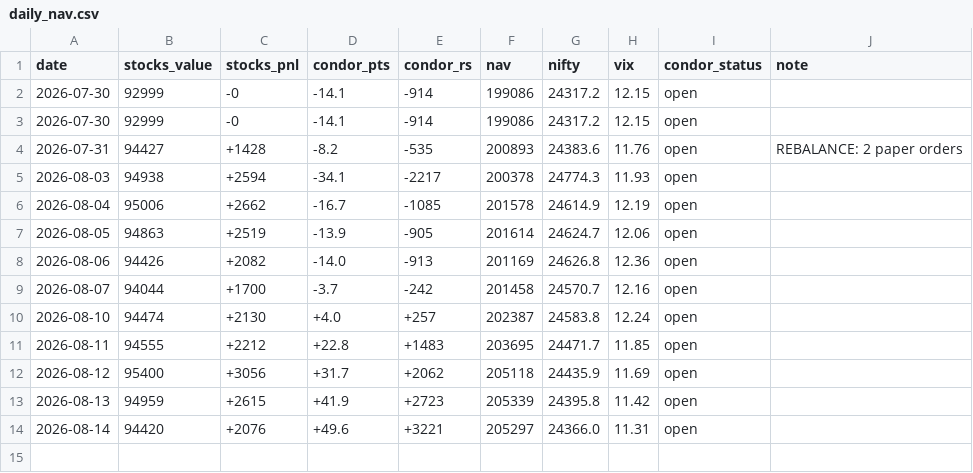
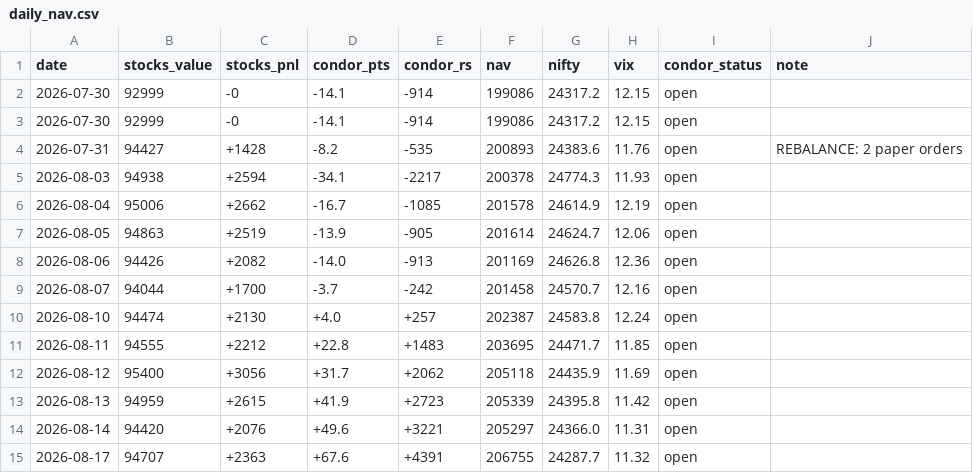
Before and after one commit to Jay2597/combined-book-paper, a CSV file: results/daily_nav.csv, drawn as a sheet.

```diff
--- a/results/daily_nav.csv
+++ b/results/daily_nav.csv
@@ -14 +14,2 @@ date,stocks_value,stocks_pnl,condor_pts,condor_rs,nav,nifty,vix,condor_status,no
 2026-08-14,94420,+2076,+49.6,+3221,205297,24366.0,11.31,open,
+2026-08-17,94707,+2363,+67.6,+4391,206755,24287.7,11.32,open,
```
